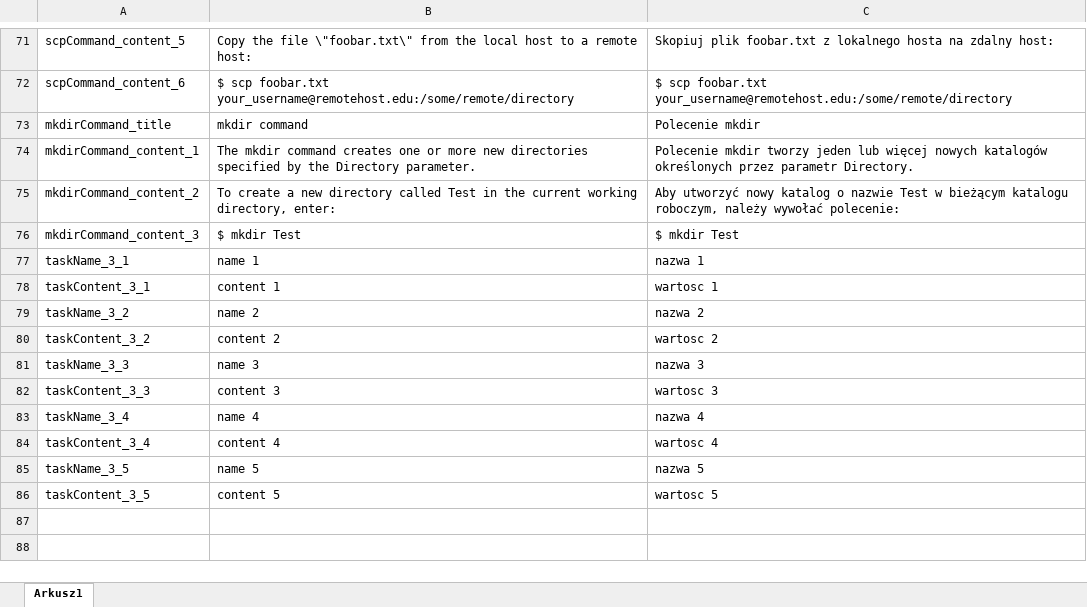
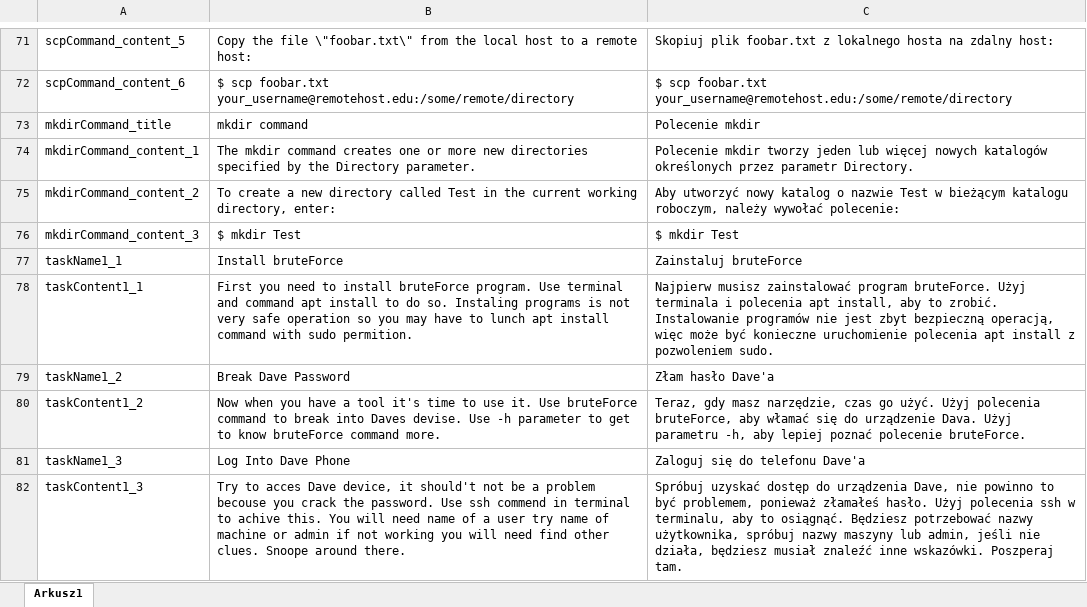
Before and after one commit to Kacprucha/HackSafe, an Excel workbook: HackSafe/Assets/Resources/LocalizationExcelSheet.xlsx, sheet Arkusz1, drawn as a sheet; only a part is shown, gaps mark what is left out; values as stored, in another font and other column widths than the file's, no borders; removed rows and columns are numbered as before the commit, all else as after; the diff covers the shown part only; the diff names each change by its address in the sheet, - before the commit and + after, or states it on an @@ line.

Commit message:
Updating localization file

```diff
--- a/HackSafe/Assets/Resources/LocalizationExcelSheet.xlsx (sheet Arkusz1)
+++ b/HackSafe/Assets/Resources/LocalizationExcelSheet.xlsx (sheet Arkusz1)
-row 77: taskName_3_1 | name 1 | nazwa 1
-row 78: taskContent_3_1 | content 1 | wartosc 1
-row 79: taskName_3_2 | name 2 | nazwa 2
-row 80: taskContent_3_2 | content 2 | wartosc 2
-row 81: taskName_3_3 | name 3 | nazwa 3
-row 82: taskContent_3_3 | content 3 | wartosc 3
-row 83: taskName_3_4 | name 4 | nazwa 4
-row 84: taskContent_3_4 | content 4 | wartosc 4
-row 85: taskName_3_5 | name 5 | nazwa 5
-row 86: taskContent_3_5 | content 5 | wartosc 5
+row 77: taskName1_1 | Install bruteForce | Zainstaluj bruteForce
+row 78: taskContent1_1 | First you need to install bruteForce program. Use terminal and command apt install to do so. Instaling programs is not very safe operation so you may have to lunch apt install command with sudo permition. | Najpierw musisz zainstalować program bruteForce. Użyj terminala i polecenia apt install, aby to zrobić. Instalowanie programów nie jest zbyt bezpieczną operacją, więc może być konieczne uruchomienie polecenia apt install z pozwoleniem sudo.
+row 79: taskName1_2 | Break Dave Password | Złam hasło Dave'a
+row 80: taskContent1_2 | Now when you have a tool it's time to use it. Use bruteForce command to break into Daves devise. Use -h parameter to get to know bruteForce command more. | Teraz, gdy masz narzędzie, czas go użyć. Użyj polecenia bruteForce, aby włamać się do urządzenie Dava. Użyj parametru -h, aby lepiej poznać polecenie bruteForce.
+row 81: taskName1_3 | Log Into Dave Phone | Zaloguj się do telefonu Dave'a
+row 82: taskContent1_3 | Try to acces Dave device, it should't not be a problem becouse you crack the password. Use ssh commend in terminal to achive this. You will need name of a user try name of machine or admin if not working you will need find other clues. Snoope around there. | Spróbuj uzyskać dostęp do urządzenia Dave, nie powinno to być problemem, ponieważ złamałeś hasło. Użyj polecenia ssh w terminalu, aby to osiągnąć. Będziesz potrzebować nazwy użytkownika, spróbuj nazwy maszyny lub admin, jeśli nie działa, będziesz musiał znaleźć inne wskazówki. Poszperaj tam.
```
Also changed, not shown: 26 added rows elsewhere in this sheet, 1 other file.
